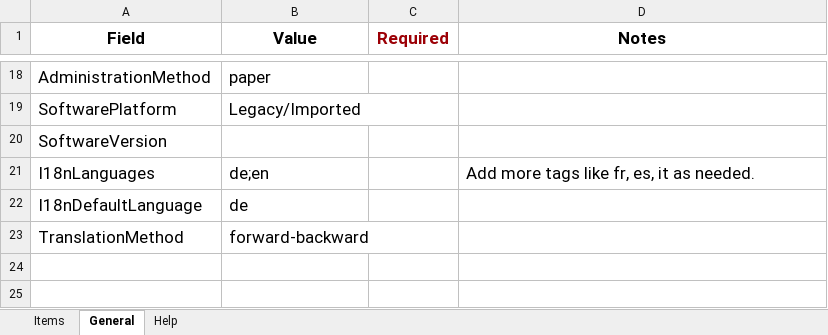
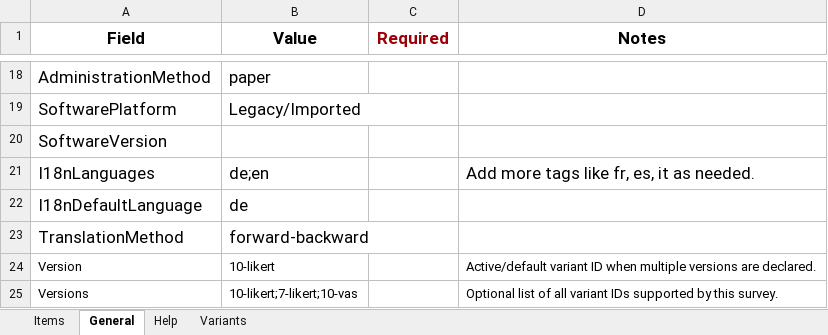
Before and after one commit to MRI-Lab-Graz/prism-studio, an Excel workbook: examples/excel_import/survey_import_example.xlsx, sheet General, drawn as a sheet; only a part is shown, gaps mark what is left out; values as stored, in another font and other column widths than the file's, no borders; the diff names each change by its address in the sheet, - before the commit and + after, or states it on an @@ line.

Commit message:
feat: Implement multi-version support in survey Excel imports with variant definitions and applicable versions

```diff
--- a/examples/excel_import/survey_import_example.xlsx (sheet General)
+++ b/examples/excel_import/survey_import_example.xlsx (sheet General)
+sheet tab: Variants
+row 24: Version | 10-likert |  | Active/default variant ID when multiple versions are declared.
+row 25: Versions | 10-likert;7-likert;10-vas |  | Optional list of all variant IDs supported by this survey.
```
Also changed, not shown: sheet Help, sheet Items, docs/examples/survey_import_template.xlsx, 7 other files.
